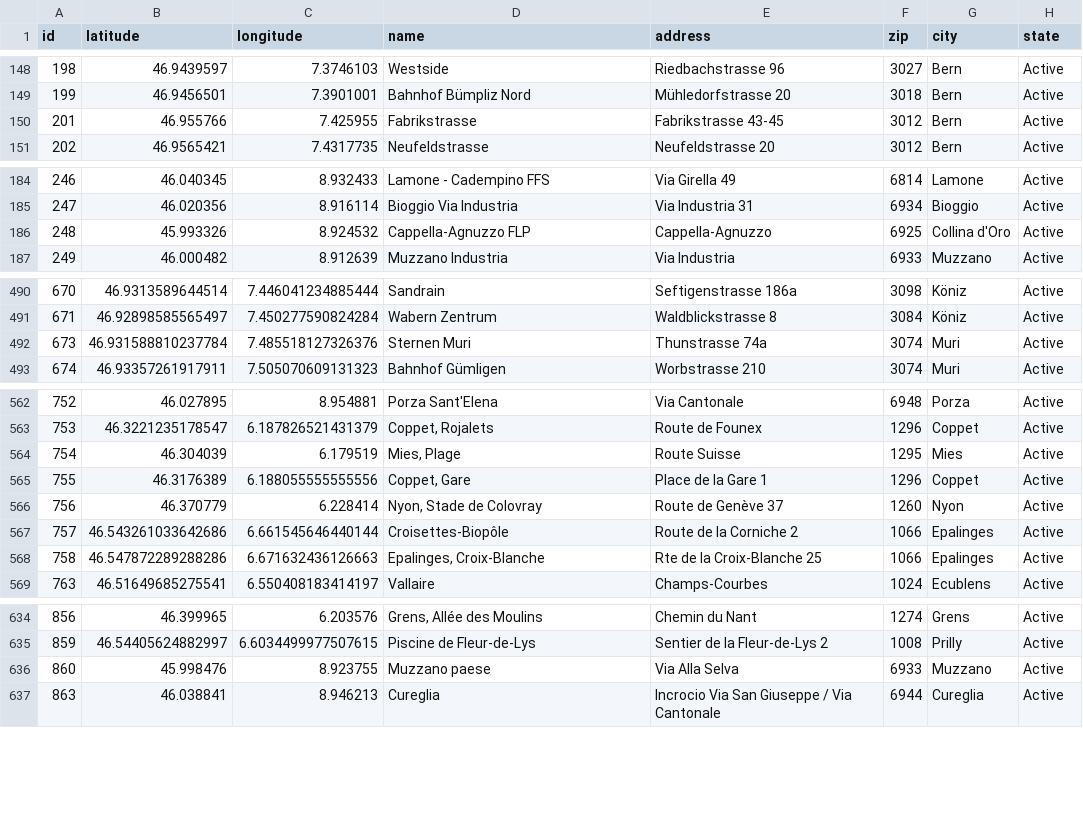
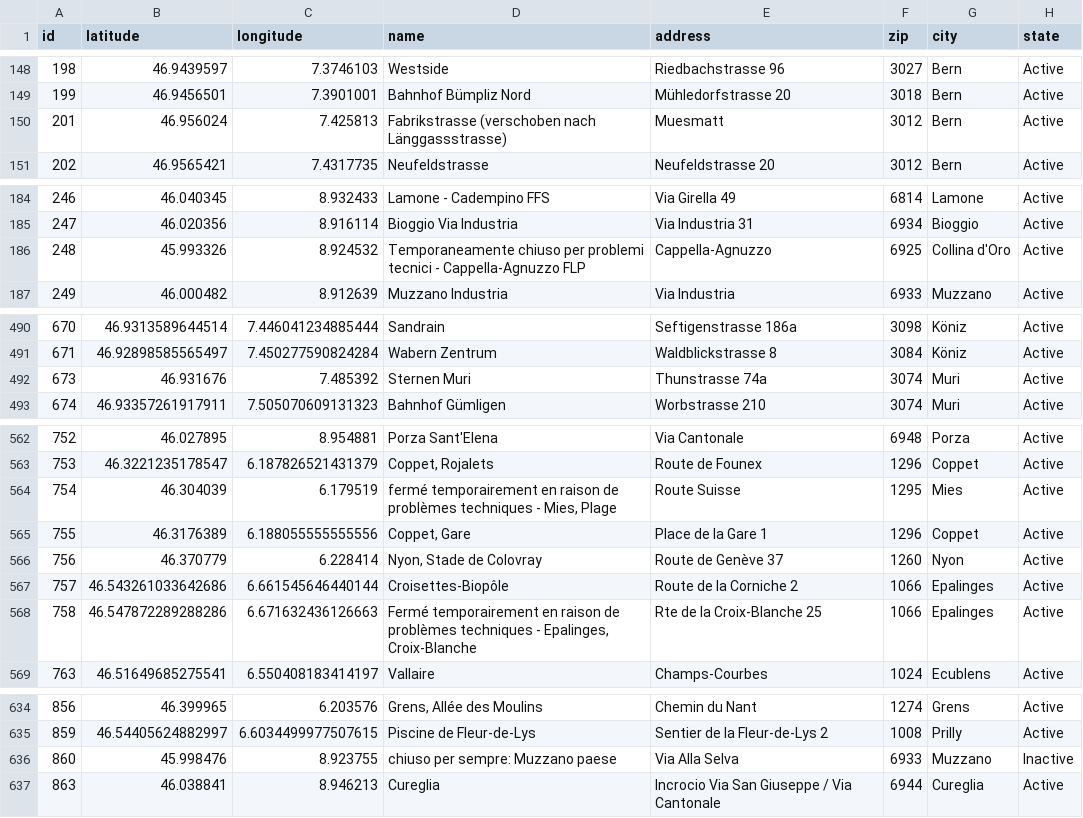
Before and after one commit to misialq/publibike-stations, a CSV file: stations/stations.csv, drawn as a sheet; only a part is shown, gaps mark what is left out; the diff covers the shown part only.

Commit message:
GHA: Update the list of PubliBike stations

```diff
--- a/stations/stations.csv
+++ b/stations/stations.csv
@@ -149,3 +149,3 @@ id,latitude,longitude,name,address,zip,city,state
 199,46.9456501,7.3901001,Bahnhof Bümpliz Nord,Mühledorfstrasse 20,3018,Bern,Active
-201,46.955766,7.425955,Fabrikstrasse,Fabrikstrasse 43-45,3012,Bern,Active
+201,46.956024,7.425813,Fabrikstrasse (verschoben nach Länggassstrasse),Muesmatt,3012,Bern,Active
 202,46.9565421,7.4317735,Neufeldstrasse,Neufeldstrasse 20,3012,Bern,Active
@@ -185,3 +185,3 @@ id,latitude,longitude,name,address,zip,city,state
 247,46.020356,8.916114,Bioggio Via Industria,Via Industria 31,6934,Bioggio,Active
-248,45.993326,8.924532,Cappella-Agnuzzo FLP,Cappella-Agnuzzo,6925,Collina d'Oro,Active
+248,45.993326,8.924532,Temporaneamente chiuso per problemi tecnici - Cappella-Agnuzzo FLP,Cappella-Agnuzzo,6925,Collina d'Oro,Active
 249,46.000482,8.912639,Muzzano Industria,Via Industria,6933,Muzzano,Active
@@ -491,3 +491,3 @@ id,latitude,longitude,name,address,zip,city,state
 671,46.92898585565497,7.450277590824284,Wabern Zentrum,Waldblickstrasse 8,3084,Köniz,Active
-673,46.931588810237784,7.485518127326376,Sternen Muri,Thunstrasse 74a,3074,Muri,Active
+673,46.931676,7.485392,Sternen Muri,Thunstrasse 74a,3074,Muri,Active
 674,46.93357261917911,7.505070609131323,Bahnhof Gümligen,Worbstrasse 210,3074,Muri,Active
@@ -563,3 +563,3 @@ id,latitude,longitude,name,address,zip,city,state
 753,46.3221235178547,6.187826521431379,"Coppet, Rojalets",Route de Founex,1296,Coppet,Active
-754,46.304039,6.179519,"Mies, Plage",Route Suisse,1295,Mies,Active
+754,46.304039,6.179519,"fermé temporairement en raison de problèmes techniques - Mies, Plage",Route Suisse,1295,Mies,Active
 755,46.3176389,6.188055555555556,"Coppet, Gare",Place de la Gare 1,1296,Coppet,Active
@@ -567,3 +567,3 @@ id,latitude,longitude,name,address,zip,city,state
 757,46.543261033642686,6.661545646440144,Croisettes-Biopôle,Route de la Corniche 2,1066,Epalinges,Active
-758,46.547872289288286,6.671632436126663,"Epalinges, Croix-Blanche",Rte de la Croix-Blanche 25,1066,Epalinges,Active
+758,46.547872289288286,6.671632436126663,"Fermé temporairement en raison de problèmes techniques - Epalinges, Croix-Blanche",Rte de la Croix-Blanche 25,1066,Epalinges,Active
 763,46.51649685275541,6.550408183414197,Vallaire,Champs-Courbes,1024,Ecublens,Active
@@ -635,3 +635,3 @@ id,latitude,longitude,name,address,zip,city,state
 859,46.54405624882997,6.6034499977507615,Piscine de Fleur-de-Lys,Sentier de la Fleur-de-Lys 2,1008,Prilly,Active
-860,45.998476,8.923755,Muzzano paese,Via Alla Selva,6933,Muzzano,Active
+860,45.998476,8.923755,chiuso per sempre: Muzzano paese,Via Alla Selva,6933,Muzzano,Inactive
 863,46.038841,8.946213,Cureglia,Incrocio Via San Giuseppe / Via Cantonale,6944,Cureglia,Active
```
Also changed, not shown: 8 edited cells elsewhere in this file.
